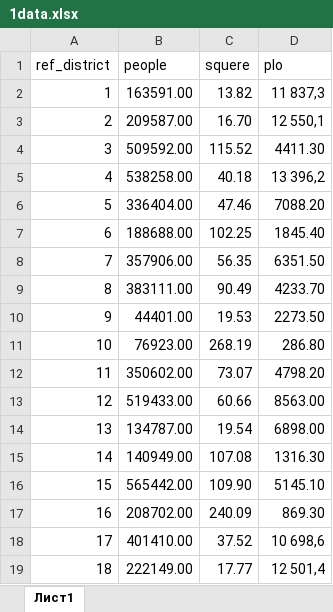
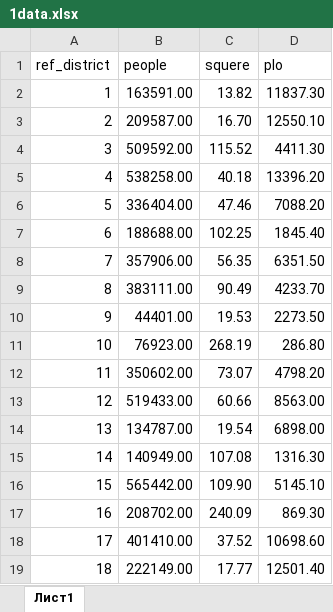
Before and after one commit to koe4toto/gadalka, an Excel workbook: data_for_test/1data.xlsx, sheet Лист1, drawn as a sheet; values as stored, in another font and other column widths than the file's, no borders; the diff names each change by its address in the sheet, - before the commit and + after, or states it on an @@ line.

```diff
--- a/data_for_test/1data.xlsx (sheet Лист1)
+++ b/data_for_test/1data.xlsx (sheet Лист1)
-D2 (plo): 11 837,3
+D2 (plo): 11837.30
-D3 (plo): 12 550,1
+D3 (plo): 12550.10
-D5 (plo): 13 396,2
+D5 (plo): 13396.20
-D18 (plo): 10 698,6
+D18 (plo): 10698.60
-D19 (plo): 12 501,4
+D19 (plo): 12501.40
```
Also changed, not shown: data_for_test/2data.xlsx, 8 other files.
